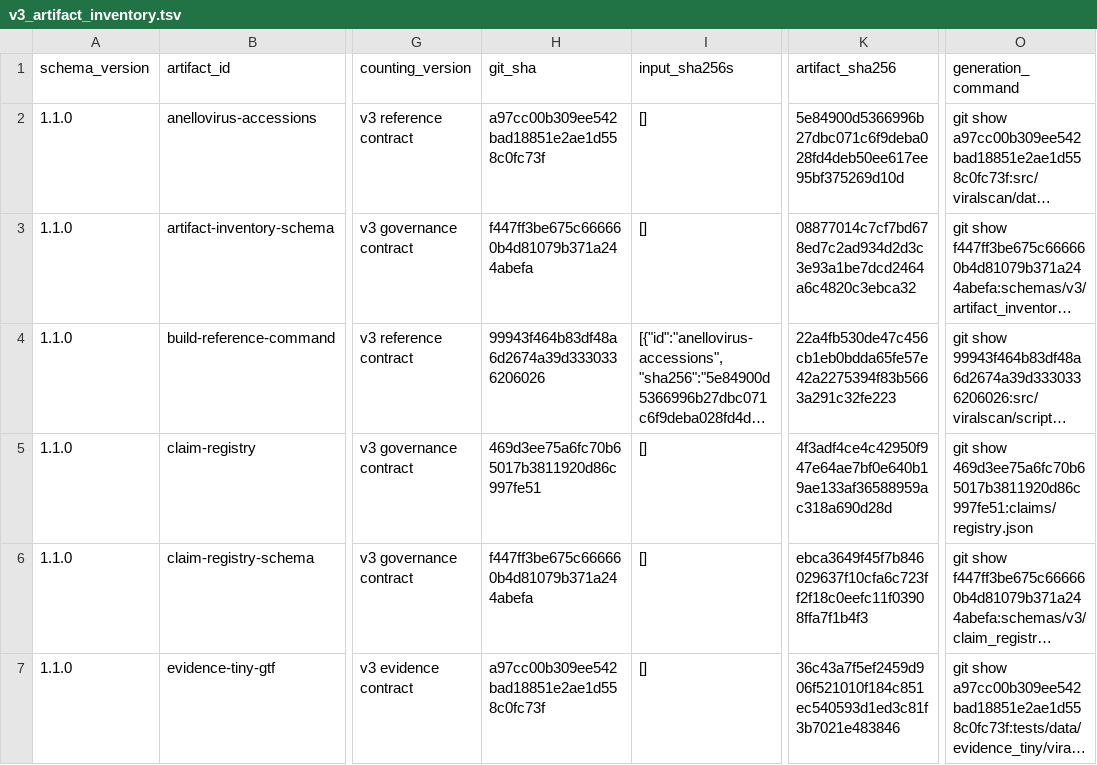
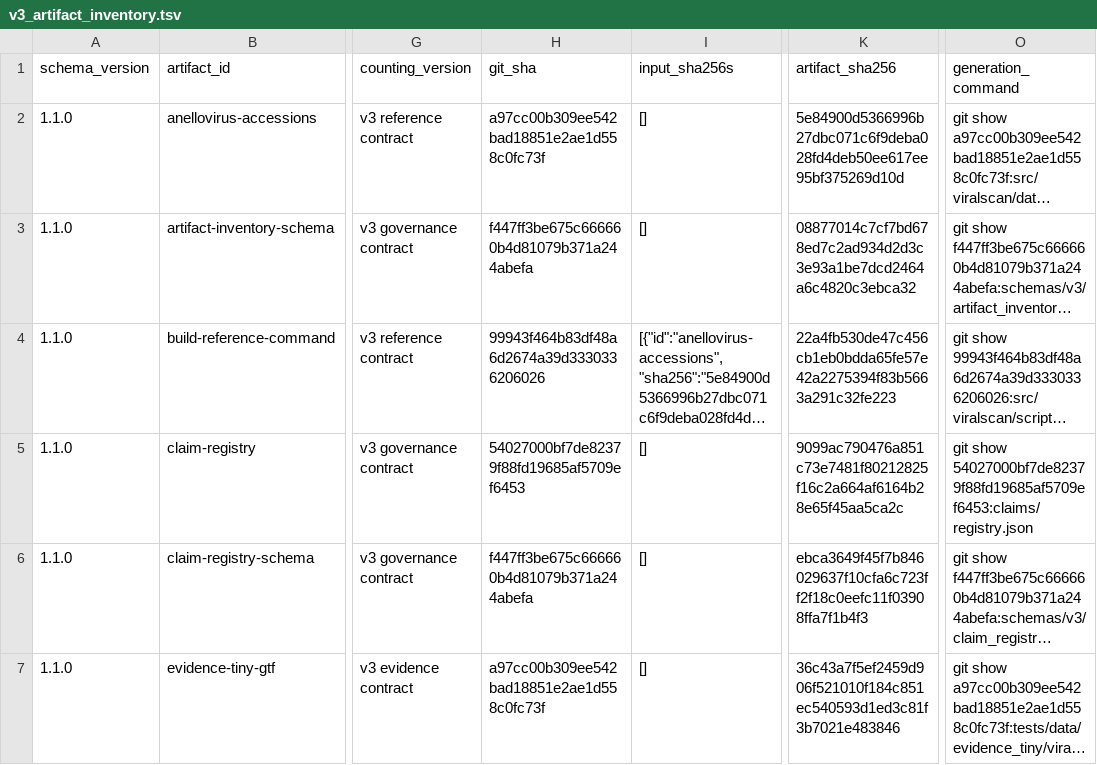
Before and after one commit to mdmanurung/ViralScan-reproducibility, a TSV file: analysis/v3_artifact_inventory.tsv, drawn as a sheet; only a part is shown, gaps mark what is left out; long unchanged cells end in …; the diff names each change by its address in the sheet, - before the commit and + after, or states it on an @@ line.

```diff
--- a/analysis/v3_artifact_inventory.tsv
+++ b/analysis/v3_artifact_inventory.tsv
-H5 (git_sha): 469d3ee75a6fc70b65017b3811920d86c997fe51
+H5 (git_sha): 54027000bf7de82379f88fd19685af5709ef6453
-K5 (artifact_sha256): 4f3adf4ce4c42950f947e64ae7bf0e640b19ae133af36588959ac318a690d28d
+K5 (artifact_sha256): 9099ac790476a851c73e7481f80212825f16c2a664af6164b28e65f45aa5ca2c
-O5 (generation_command): git show 469d3ee75a6fc70b65017b3811920d86c997fe51:claims/registry.json
+O5 (generation_command): git show 54027000bf7de82379f88fd19685af5709ef6453:claims/registry.json
```
